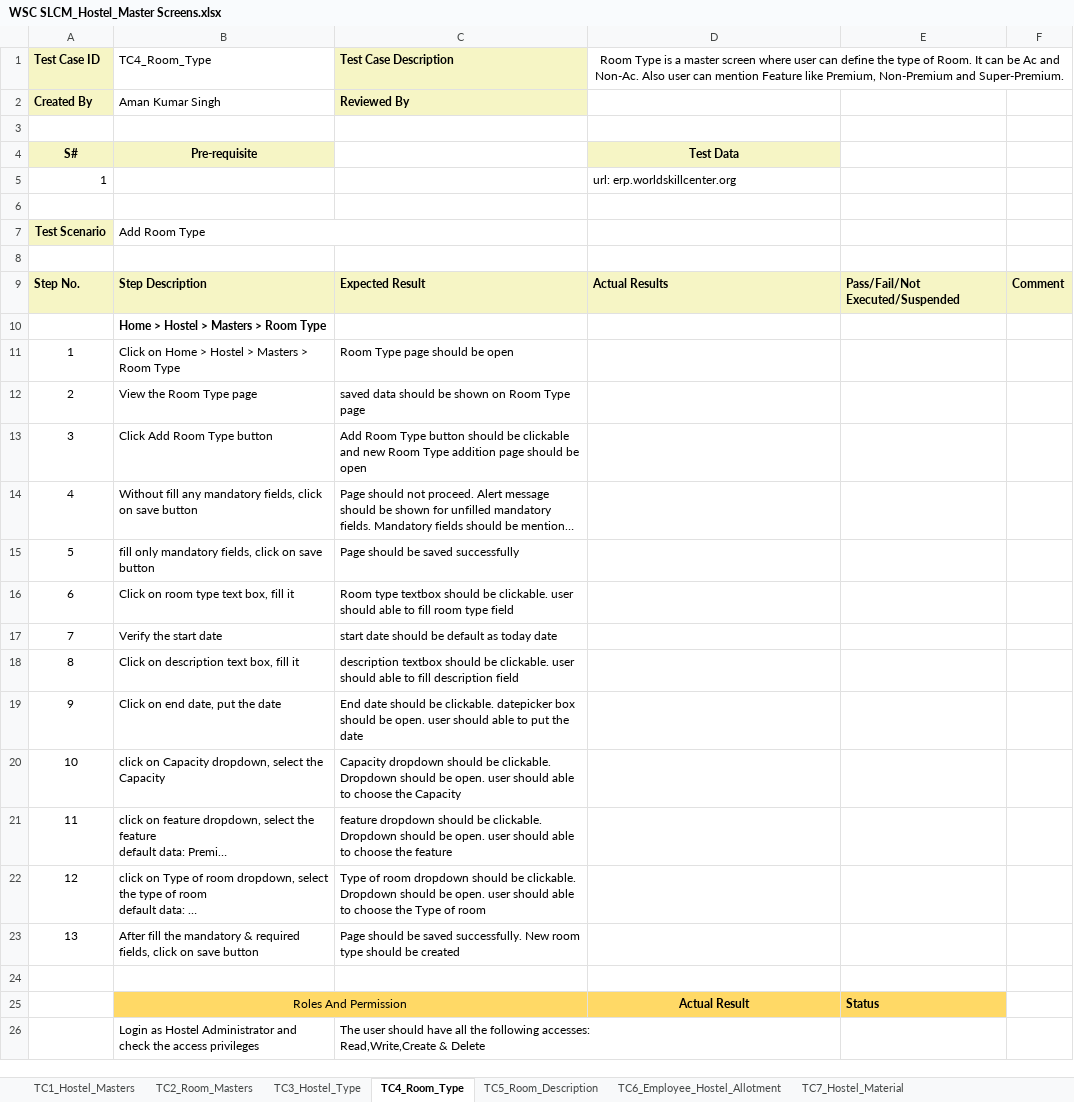
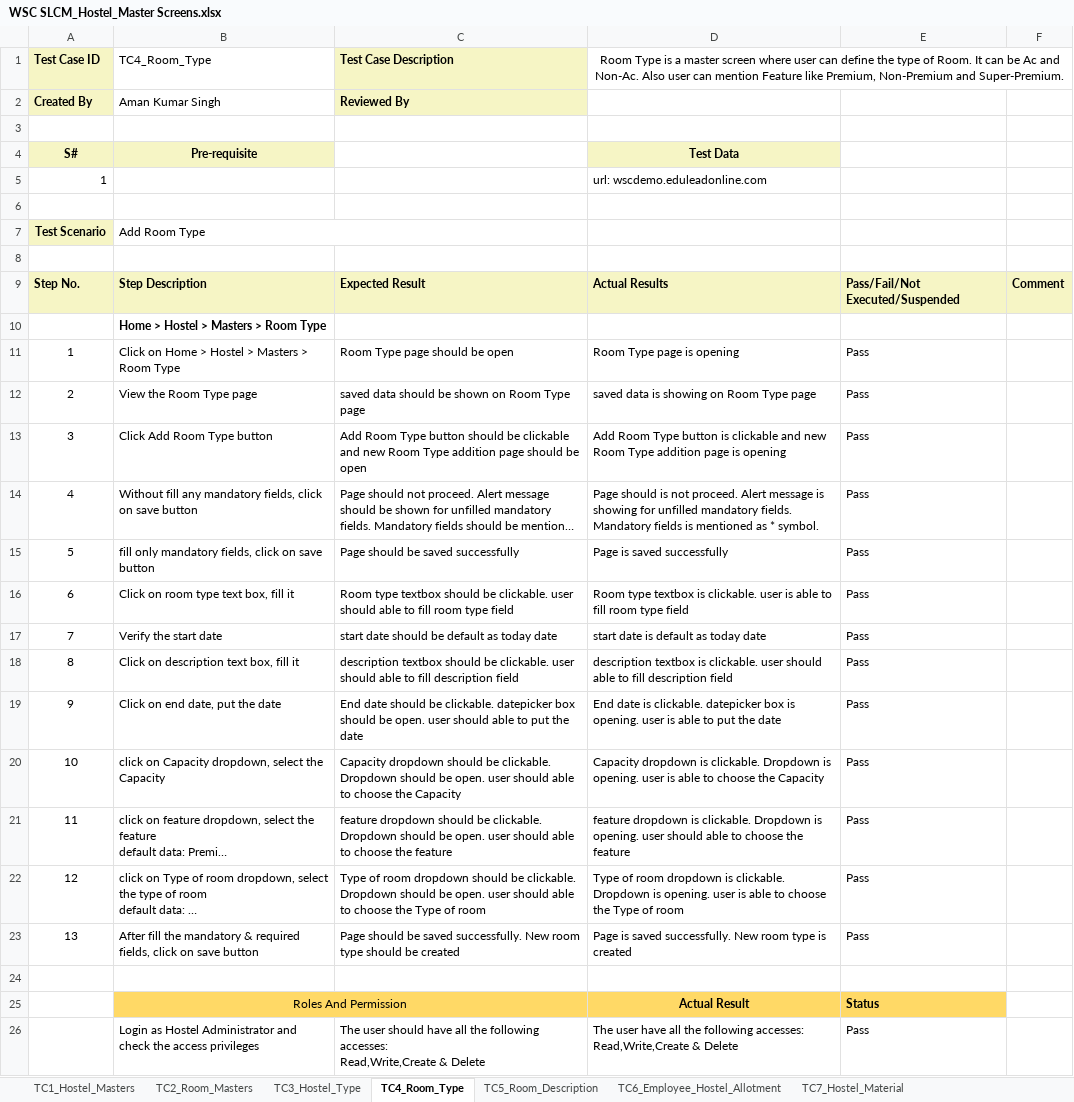
Before and after one commit to subhodeepGit/SOUL-Documents, an Excel workbook: WSC/Test Cases/SLCM/Priority1/WSC SLCM_Hostel_Master Screens.xlsx, sheet TC4_Room_Type, drawn as a sheet; long unchanged cells end in …; values as stored, in another font and other column widths than the file's, no borders; ↵ is a line break in a cell; the diff names each change by its address in the sheet, - before the commit and + after, or states it on an @@ line.

```diff
--- a/WSC/Test Cases/SLCM/Priority1/WSC SLCM_Hostel_Master Screens.xlsx (sheet TC4_Room_Type)
+++ b/WSC/Test Cases/SLCM/Priority1/WSC SLCM_Hostel_Master Screens.xlsx (sheet TC4_Room_Type)
-D5: url: erp.worldskillcenter.org
+D5: url: wscdemo.eduleadonline.com
-D11: (empty)
+D11: Room Type page is opening
-E11:E23: (empty)
+E11:E23: Pass
-D12: (empty)
+D12: saved data is showing on Room Type page
-D13: (empty)
+D13: Add Room Type button is clickable and new Room Type addition page is opening
-D14: (empty)
+D14: Page should is not proceed. Alert message is showing for unfilled mandatory fields. Mandatory fields is mentioned as * symbol.
-D15: (empty)
+D15: Page is saved successfully
-D16: (empty)
+D16: Room type textbox is clickable. user is able to fill room type field
-D17: (empty)
+D17: start date is default as today date
-D18: (empty)
+D18: description textbox is clickable. user should able to fill description field
-D19: (empty)
+D19: End date is clickable. datepicker box is opening. user is able to put the date
-D20: (empty)
+D20: Capacity dropdown is clickable. Dropdown is opening. user is able to choose the Capacity
-D21: (empty)
+D21: feature dropdown is clickable. Dropdown is opening. user should able to choose the feature
-D22: (empty)
+D22: Type of room dropdown is clickable. Dropdown is opening. user is able to choose the Type of room
-D23: (empty)
+D23: Page is saved successfully. New room type is created
-D26: (empty)
+D26: The user have all the following accesses: ↵ Read,Write,Create & Delete
-E26: (empty)
+E26: Pass
```
Also changed, not shown: sheet TC1_Hostel_Masters, sheet TC2_Room_Masters, sheet TC6_Employee_Hostel_Allotment, sheet TC5_Room_Description, sheet TC3_Hostel_Type.
